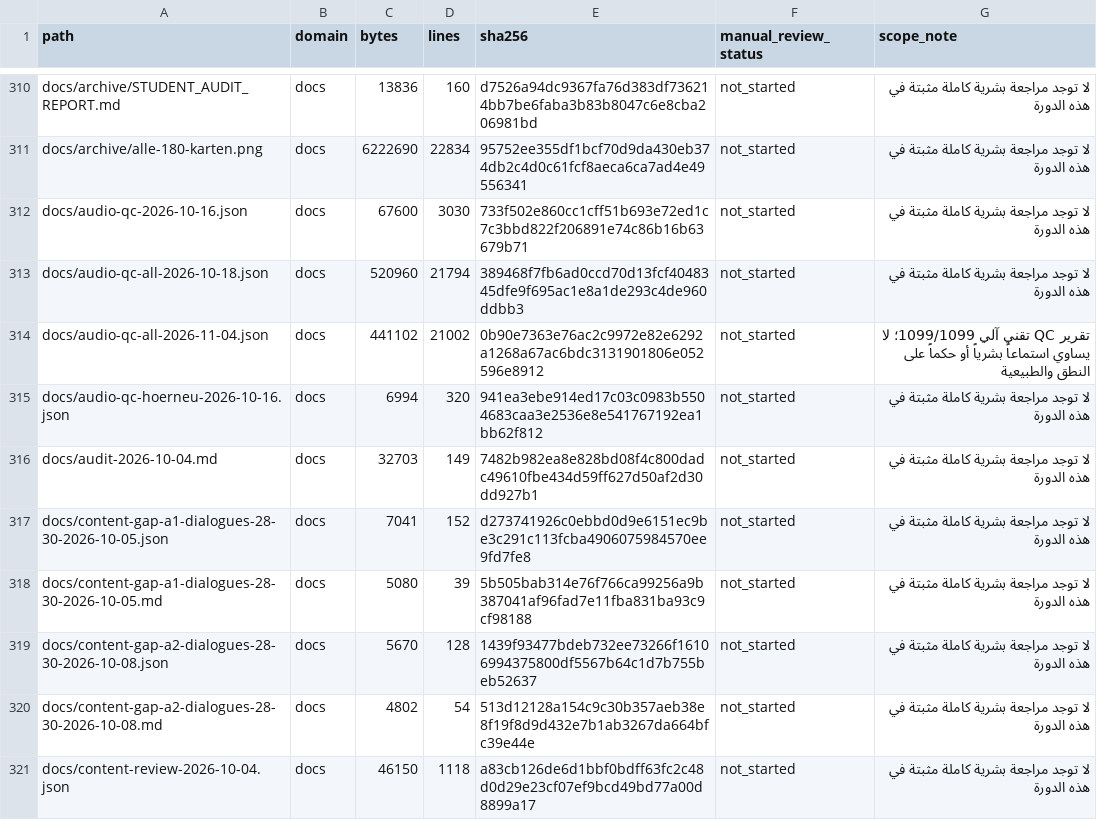
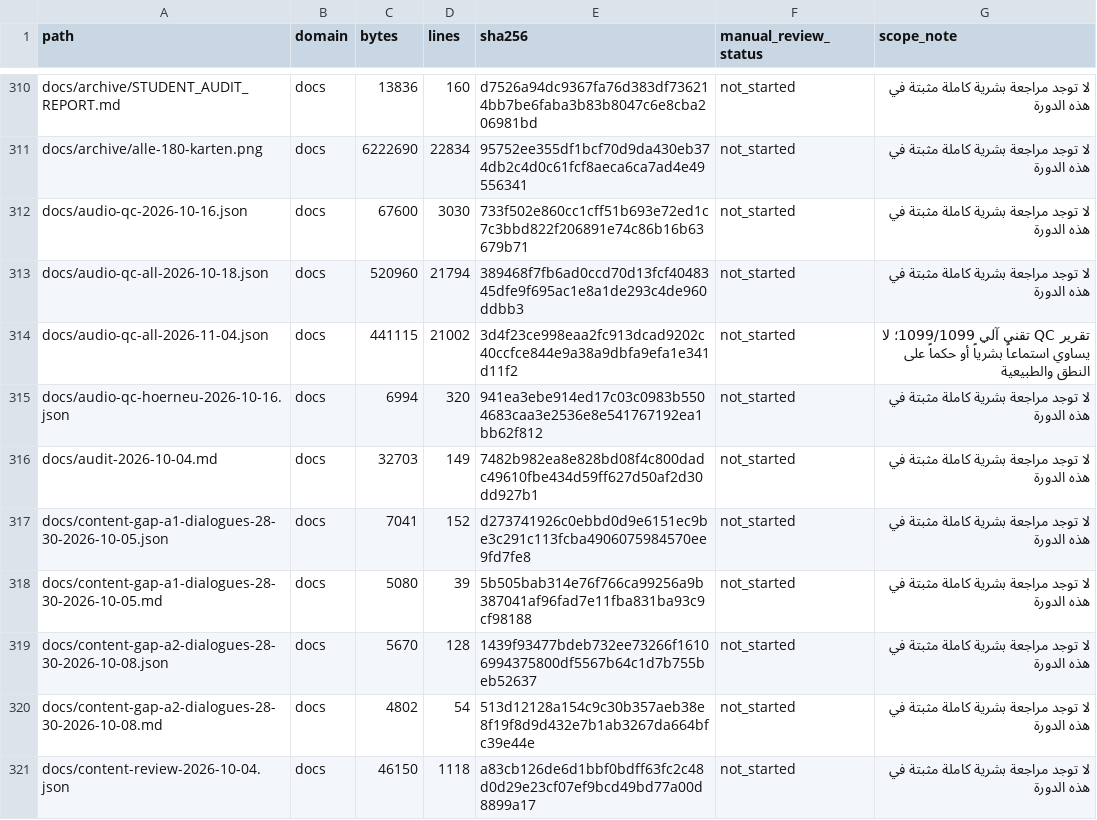
Before and after one commit to naderba69/wegb2, a CSV file: docs/PEDAGOGICAL_AUDIT_FILE_INVENTORY_2026-11-04.csv, drawn as a sheet; only a part is shown, gaps mark what is left out; the diff covers the shown part only.

```diff
--- a/docs/PEDAGOGICAL_AUDIT_FILE_INVENTORY_2026-11-04.csv
+++ b/docs/PEDAGOGICAL_AUDIT_FILE_INVENTORY_2026-11-04.csv
@@ -313,3 +313,3 @@ docs/audio-qc-2026-10-16.json,docs,67600,3030,733f502e860cc1cff51b693e72ed1c7c3b
 docs/audio-qc-all-2026-10-18.json,docs,520960,21794,389468f7fb6ad0ccd70d13fcf4048345dfe9f695ac1e8a1de293c4de960ddbb3,not_started,لا توجد مراجعة بشرية كاملة مثبتة في هذه الدورة
-docs/audio-qc-all-2026-11-04.json,docs,441102,21002,0b90e7363e76ac2c9972e82e6292a1268a67ac6bdc3131901806e052596e8912,not_started,تقرير QC تقني آلي 1099/1099؛ لا يساوي استماعاً بشرياً أو حكماً على النطق والطبيعية
+docs/audio-qc-all-2026-11-04.json,docs,441115,21002,3d4f23ce998eaa2fc913dcad9202c40ccfce844e9a38a9dbfa9efa1e341d11f2,not_started,تقرير QC تقني آلي 1099/1099؛ لا يساوي استماعاً بشرياً أو حكماً على النطق والطبيعية
 docs/audio-qc-hoerneu-2026-10-16.json,docs,6994,320,941ea3ebe914ed17c03c0983b5504683caa3e2536e8e541767192ea1bb62f812,not_started,لا توجد مراجعة بشرية كاملة مثبتة في هذه الدورة
```
Also changed, not shown: 1 added row and 30 edited cells elsewhere in this file, 12 other files.
